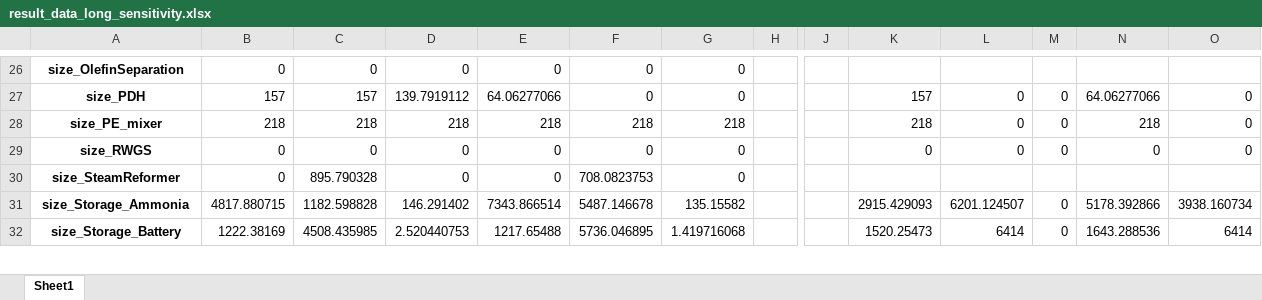
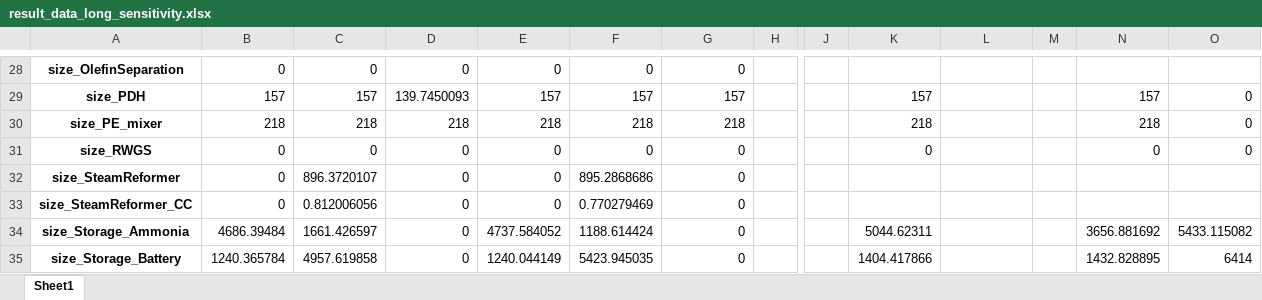
Before and after one commit to Jammeh01/AdOpT-NET0_Bakary, an Excel workbook: Plotting/result_data_long_sensitivity.xlsx, sheet Sheet1, drawn as a sheet; only a part is shown, gaps mark what is left out; values as stored, in another font and other column widths than the file's, no borders; addresses are those after the commit; rows hold the shown columns only; the diff covers the shown part only; the diff names each change by its address in the sheet, - before the commit and + after, or states it on an @@ line.

```diff
--- a/Plotting/result_data_long_sensitivity.xlsx (sheet Sheet1)
+++ b/Plotting/result_data_long_sensitivity.xlsx (sheet Sheet1)
-D29: 139.7919112
+D29: 139.7450093
-E29: 64.06277066
+E29: 157
-F29: 0
+F29: 157
-G29: 0
+G29: 157
-L29:L31: 0
+L29:L31: (empty)
-M29:M31: 0
+M29:M31: (empty)
-N29: 64.06277066
+N29: 157
-C32: 895.790328
+C32: 896.3720107
-F32: 708.0823753
+F32: 895.2868686
+row 33: size_SteamReformer_CC | 0 | 0.812006056 | 0 | 0 | 0.770279469 | 0
-B34: 4817.880715
+B34: 4686.39484
-C34: 1182.598828
+C34: 1661.426597
-D34: 146.291402
+D34: 0
-E34: 7343.866514
+E34: 4737.584052
-F34: 5487.146678
+F34: 1188.614424
-G34: 135.15582
+G34: 0
-K34: 2915.429093
+K34: 5044.62311
-L34: 6201.124507
+L34: (empty)
-M34:M35: 0
+M34:M35: (empty)
-N34: 5178.392866
+N34: 3656.881692
-O34: 3938.160734
+O34: 5433.115082
-B35: 1222.38169
+B35: 1240.365784
-C35: 4508.435985
+C35: 4957.619858
-D35: 2.520440753
+D35: 0
-E35: 1217.65488
+E35: 1240.044149
-F35: 5736.046895
+F35: 5423.945035
-G35: 1.419716068
+G35: 0
-K35: 1520.25473
+K35: 1404.417866
-L35: 6414
+L35: (empty)
-N35: 1643.288536
+N35: 1432.828895
```
Also changed, not shown: 6 added rows, 1 removed row and 447 edited cells elsewhere in this sheet, Plotting/Latex/filtered_data_Zeeland.xlsx, Plotting/result_data_long_Zeeland.xlsx, 5 other files.
